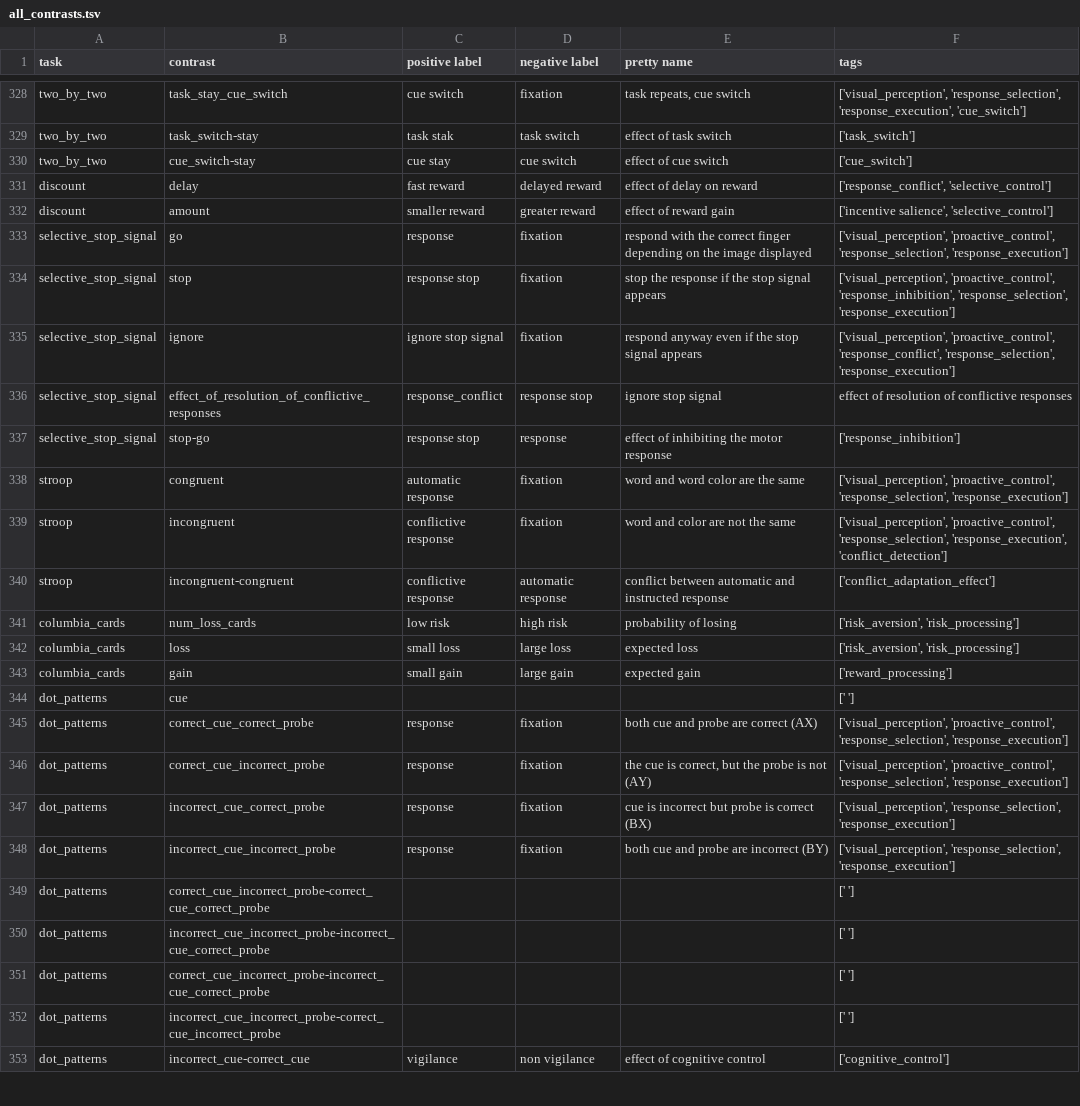
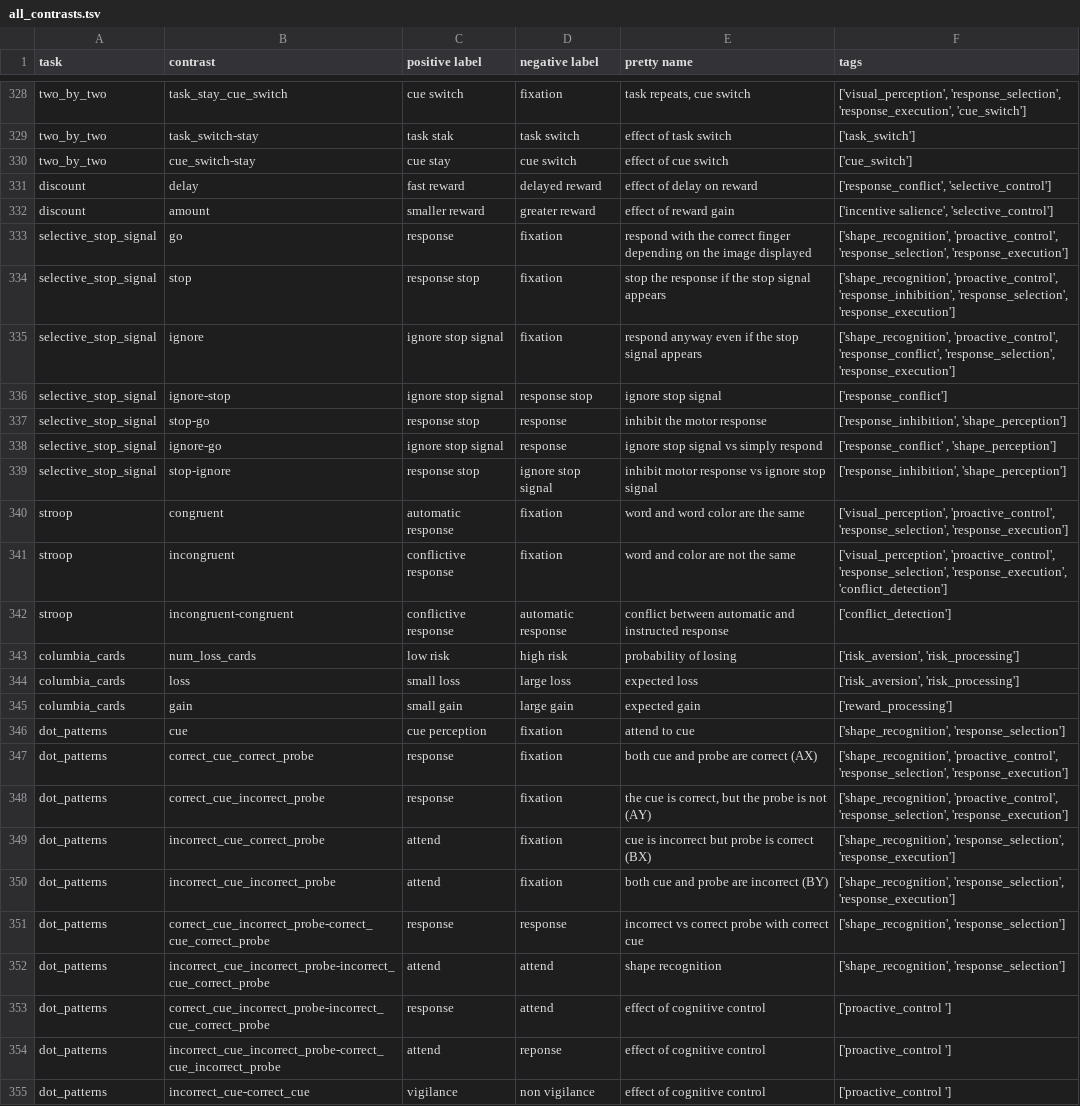
Before and after one commit to individual-brain-charting/public_analysis_code, a TSV file: ibc_data/all_contrasts.tsv, drawn as a sheet; only a part is shown, gaps mark what is left out; the diff covers the shown part only.

```diff
--- a/ibc_data/all_contrasts.tsv
+++ b/ibc_data/all_contrasts.tsv
@@ -332,10 +332,12 @@ discount	delay	fast reward	delayed reward	effect of delay on reward 	['response_
 discount	amount	smaller reward	greater reward	effect of reward gain	['incentive salience', 'selective_control']
-selective_stop_signal	go	response	fixation	respond with the correct finger depending on the image displayed	['visual_perception', 'proactive_control', 'response_selection', 'response_execution']
-selective_stop_signal	stop	response stop	fixation	stop the response if the stop signal appears	['visual_perception', 'proactive_control', 'response_inhibition', 'response_selection', 'response_execution']
-selective_stop_signal	ignore	ignore stop signal	fixation	respond anyway even if the stop signal appears	['visual_perception', 'proactive_control', 'response_conflict', 'response_selection', 'response_execution']
-selective_stop_signal	effect_of_resolution_of_conflictive_responses	response_conflict	response stop	ignore stop signal	effect of resolution of conflictive responses
-selective_stop_signal	stop-go	response stop	response	effect of inhibiting the motor response	['response_inhibition']
+selective_stop_signal	go	response	fixation	respond with the correct finger depending on the image displayed	['shape_recognition', 'proactive_control', 'response_selection', 'response_execution']
+selective_stop_signal	stop	response stop	fixation	stop the response if the stop signal appears	['shape_recognition', 'proactive_control', 'response_inhibition', 'response_selection', 'response_execution']
+selective_stop_signal	ignore	ignore stop signal	fixation	respond anyway even if the stop signal appears	['shape_recognition', 'proactive_control', 'response_conflict', 'response_selection', 'response_execution']
+selective_stop_signal	ignore-stop	ignore stop signal	response stop	ignore stop signal	['response_conflict']
+selective_stop_signal	stop-go	response stop	response	inhibit the motor response	['response_inhibition', 'shape_perception']
+selective_stop_signal	ignore-go	ignore stop signal	response	ignore stop signal vs simply respond	['response_conflict' , 'shape_perception']
+selective_stop_signal	stop-ignore	response stop	ignore stop signal	inhibit motor response vs ignore stop signal	['response_inhibition', 'shape_perception']
 stroop	congruent	automatic response	fixation	word and word color are the same	['visual_perception', 'proactive_control', 'response_selection', 'response_execution']
 stroop	incongruent	conflictive response	fixation	word and color are not the same	['visual_perception', 'proactive_control', 'response_selection', 'response_execution', 'conflict_detection']
-stroop	incongruent-congruent	conflictive response	automatic response	conflict between automatic and instructed response	['conflict_adaptation_effect']
+stroop	incongruent-congruent	conflictive response	automatic response	conflict between automatic and instructed response	['conflict_detection']
 columbia_cards	num_loss_cards	low risk	high risk	probability of losing	['risk_aversion', 'risk_processing']
@@ -343,11 +345,11 @@ columbia_cards	loss	small loss	large loss	expected loss	['risk_aversion', 'risk_
 columbia_cards	gain	small gain	large gain	expected gain	['reward_processing']
-dot_patterns	cue				[' ']
-dot_patterns	correct_cue_correct_probe	response	fixation	both cue and probe are correct (AX)	['visual_perception', 'proactive_control', 'response_selection', 'response_execution']
-dot_patterns	correct_cue_incorrect_probe	response	fixation	the cue is correct, but the probe is not (AY)	['visual_perception', 'proactive_control', 'response_selection', 'response_execution']
-dot_patterns	incorrect_cue_correct_probe	response	fixation	cue is incorrect but probe is correct (BX)	['visual_perception', 'response_selection', 'response_execution']
-dot_patterns	incorrect_cue_incorrect_probe	response	fixation	both cue and probe are incorrect (BY)	['visual_perception', 'response_selection', 'response_execution']
-dot_patterns	correct_cue_incorrect_probe-correct_cue_correct_probe				[' ']
-dot_patterns	incorrect_cue_incorrect_probe-incorrect_cue_correct_probe				[' ']
-dot_patterns	correct_cue_incorrect_probe-incorrect_cue_correct_probe				[' ']
-dot_patterns	incorrect_cue_incorrect_probe-correct_cue_incorrect_probe				[' ']
-dot_patterns	incorrect_cue-correct_cue	vigilance	non vigilance	effect of cognitive control	['cognitive_control']
+dot_patterns	cue	cue perception	fixation	attend to cue	['shape_recognition', 'response_selection']
+dot_patterns	correct_cue_correct_probe	response	fixation	both cue and probe are correct (AX)	['shape_recognition', 'proactive_control', 'response_selection', 'response_execution']
+dot_patterns	correct_cue_incorrect_probe	response	fixation	the cue is correct, but the probe is not (AY)	['shape_recognition', 'proactive_control', 'response_selection', 'response_execution']
+dot_patterns	incorrect_cue_correct_probe	attend 	fixation	cue is incorrect but probe is correct (BX)	['shape_recognition', 'response_selection', 'response_execution']
+dot_patterns	incorrect_cue_incorrect_probe	attend 	fixation	both cue and probe are incorrect (BY)	['shape_recognition', 'response_selection', 'response_execution']
+dot_patterns	correct_cue_incorrect_probe-correct_cue_correct_probe	response	response	incorrect vs correct probe with correct cue	['shape_recognition', 'response_selection']
+dot_patterns	incorrect_cue_incorrect_probe-incorrect_cue_correct_probe	attend 	attend 	shape recognition	['shape_recognition', 'response_selection']
+dot_patterns	correct_cue_incorrect_probe-incorrect_cue_correct_probe	response	attend 	effect of cognitive control	['proactive_control ']
+dot_patterns	incorrect_cue_incorrect_probe-correct_cue_incorrect_probe	attend 	reponse	effect of cognitive control	['proactive_control ']
+dot_patterns	incorrect_cue-correct_cue	vigilance	non vigilance	effect of cognitive control	['proactive_control ']
```
Also changed, not shown: 46 edited cells elsewhere in this file, 1 other file.
